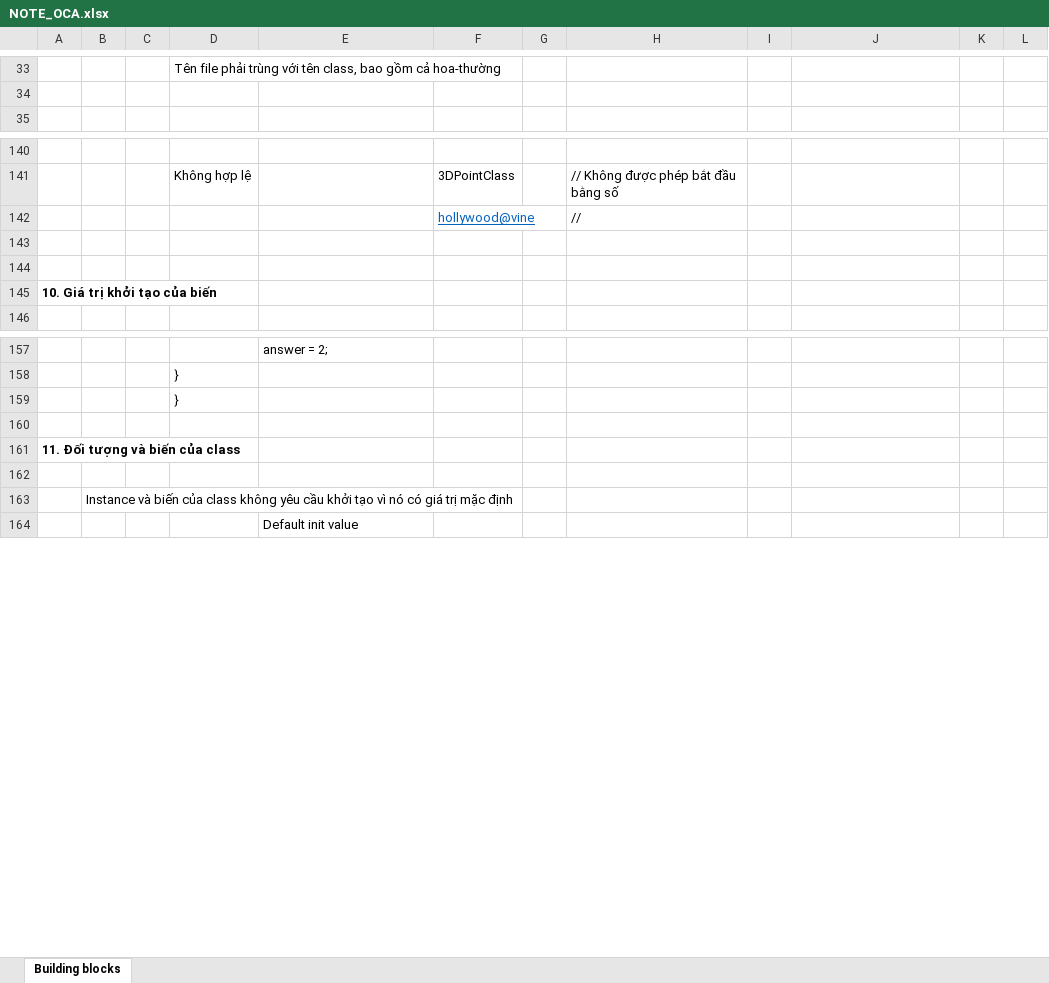
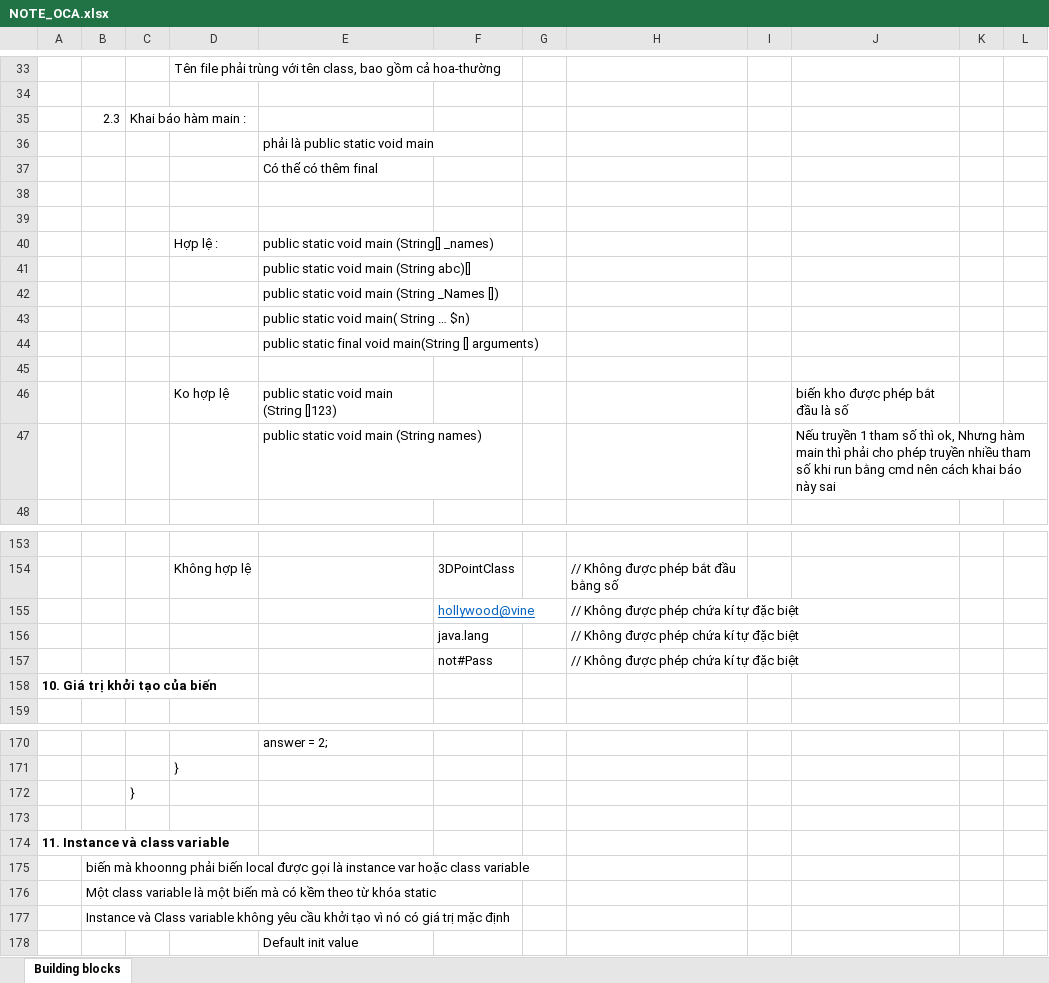
Before and after one commit to hunglp9397/java_oca, an Excel workbook: NOTE_OCA.xlsx, sheet Building blocks, drawn as a sheet; only a part is shown, gaps mark what is left out; values as stored, in another font and other column widths than the file's, no borders; charts and pictures not drawn; removed rows and columns are numbered as before the commit, all else as after; the diff covers the shown part only; the diff names each change by its address in the sheet, - before the commit and + after, or states it on an @@ line.

```diff
--- a/NOTE_OCA.xlsx (sheet Building blocks)
+++ b/NOTE_OCA.xlsx (sheet Building blocks)
+row 35:  | 2.3 | Khai báo hàm main :
+row 36:  |  |  |  | phải là public static void main
+row 37:  |  |  |  | Có thể có thêm final
+row 38: (empty)
+row 39: (empty)
+row 40:  |  |  | Hợp lệ : | public static void main (String[] _names)
+row 41:  |  |  |  | public static void main (String abc)[]
+row 42:  |  |  |  | public static void main (String _Names [])
+row 43:  |  |  |  | public static void main( String … $n)
+row 44:  |  |  |  | public static final void main(String [] arguments)
+row 45: (empty)
+row 46:  |  |  | Ko hợp lệ | public static void main (String []123) |  |  |  |  | biến kho được phép bắt đầu là số
+row 47:  |  |  |  | public static void main (String names) |  |  |  |  | Nếu truyền 1 tham số thì ok, Nhưng hàm main thì phải cho phép truyền nhiều tham số khi run bằng cmd nên cách khai báo này sai
-H155: //
+H155: // Không được phép chứa kí tự đặc biệt
-row 156: (empty)
+row 156:  |  |  |  |  | java.lang |  | // Không được phép chứa kí tự đặc biệt
-row 157: (empty)
+row 157:  |  |  |  |  | not#Pass |  | // Không được phép chứa kí tự đặc biệt
-row 159:  |  |  | }
+row 172:  |  | }
-A174: 11. Đối tượng và biến của class
+A174: 11. Instance và class variable
-B175: (empty)
+B175: biến mà khoonng phải biến local được gọi là instance var hoặc class variable
-B176: Instance và biến của class không yêu cầu khởi tạo vì nó có giá trị mặc định
+B176: Một class variable là một biến mà có kềm theo từ khóa static
+row 177:  | Instance và Class variable không yêu cầu khởi tạo vì nó có giá trị mặc định
```
Also changed, not shown: 92 added rows and 5 edited cells elsewhere in this sheet, charts or pictures, 12 other files.
